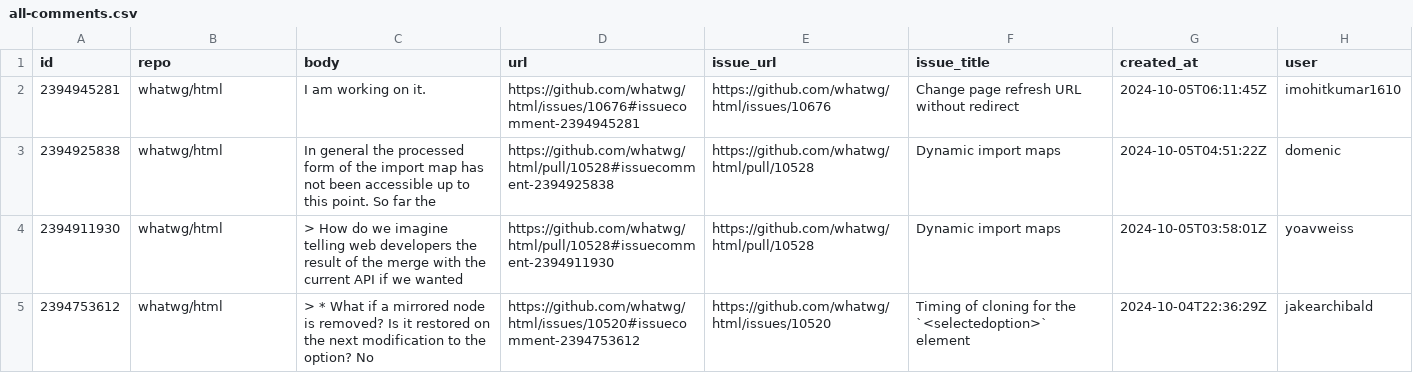
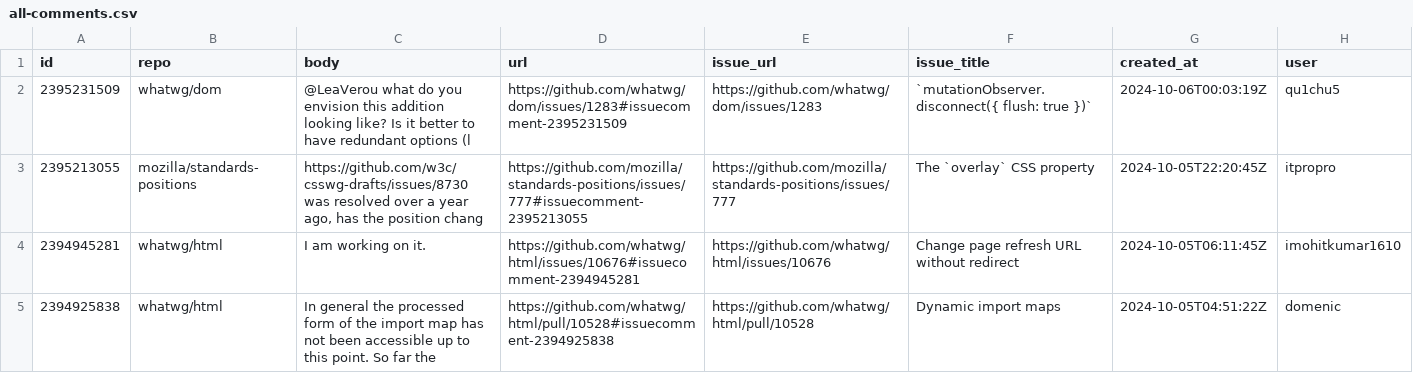
Before and after one commit to bgrins/compat-utils, a CSV file: output/all-comments.csv, drawn as a sheet; only a part is shown; the shorter side is filled out with more unchanged rows; the diff names each change by its address in the sheet, - before the commit and + after, or states it on an @@ line.

```diff
--- a/output/all-comments.csv
+++ b/output/all-comments.csv
+row 2: 2395231509 | whatwg/dom | @LeaVerou what do you envision this addition looking like? Is it better to have redundant options (l | https://github.com/whatwg/dom/issues/1283#issuecomment-2395231509 | https://github.com/whatwg/dom/issues/1283 | `mutationObserver.disconnect({ flush: true })` | 2024-10-06T00:03:19Z | qu1chu5
+row 3: 2395213055 | mozilla/standards-positions | https://github.com/w3c/csswg-drafts/issues/8730 was resolved over a year ago, has the position chang | https://github.com/mozilla/standards-positions/issues/777#issuecomment-2395213055 | https://github.com/mozilla/standards-positions/issues/777 | The `overlay` CSS property | 2024-10-05T22:20:45Z | itpropro
```
Also changed, not shown: output/WICG-webcomponents.csv, output/mozilla-standards-positions.csv, 4 other files.
